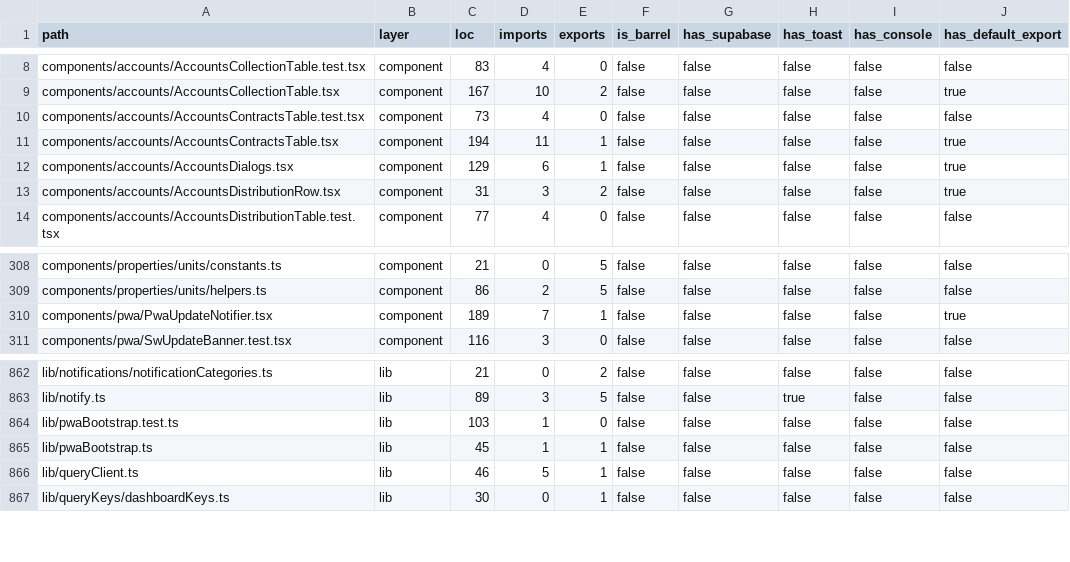
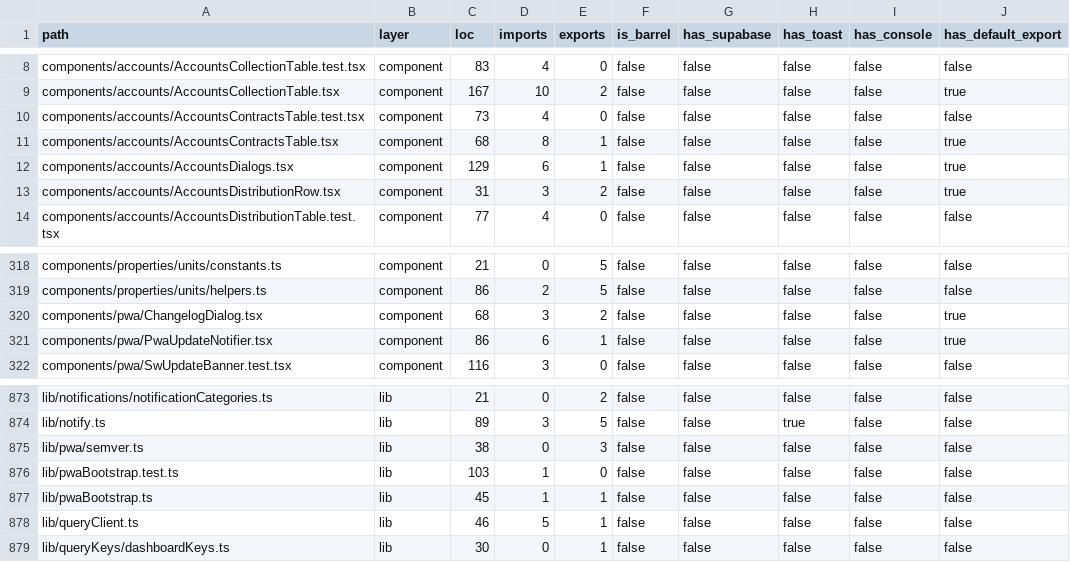
Before and after one commit to marzoouq/waqf-mr, a CSV file: audit/structure-inventory.csv, drawn as a sheet; only a part is shown, gaps mark what is left out; the diff covers the shown part only.

```diff
--- a/audit/structure-inventory.csv
+++ b/audit/structure-inventory.csv
@@ -10,3 +10,3 @@ components/accounts/AccountsCollectionTable.tsx,component,167,10,2,false,false,f
 components/accounts/AccountsContractsTable.test.tsx,component,73,4,0,false,false,false,false,false
-components/accounts/AccountsContractsTable.tsx,component,194,11,1,false,false,false,false,true
+components/accounts/AccountsContractsTable.tsx,component,68,8,1,false,false,false,false,true
 components/accounts/AccountsDialogs.tsx,component,129,6,1,false,false,false,false,true
@@ -309,3 +319,4 @@ components/properties/units/constants.ts,component,21,0,5,false,false,false,fals
 components/properties/units/helpers.ts,component,86,2,5,false,false,false,false,false
-components/pwa/PwaUpdateNotifier.tsx,component,189,7,1,false,false,false,false,true
+components/pwa/ChangelogDialog.tsx,component,68,3,2,false,false,false,false,true
+components/pwa/PwaUpdateNotifier.tsx,component,86,6,1,false,false,false,false,true
 components/pwa/SwUpdateBanner.test.tsx,component,116,3,0,false,false,false,false,false
@@ -863,2 +874,3 @@ lib/notifications/notificationCategories.ts,lib,21,0,2,false,false,false,false,f
 lib/notify.ts,lib,89,3,5,false,false,true,false,false
+lib/pwa/semver.ts,lib,38,0,3,false,false,false,false,false
 lib/pwaBootstrap.test.ts,lib,103,1,0,false,false,false,false,false
```
Also changed, not shown: 10 added rows and 5 edited cells elsewhere in this file, 1 other file.
